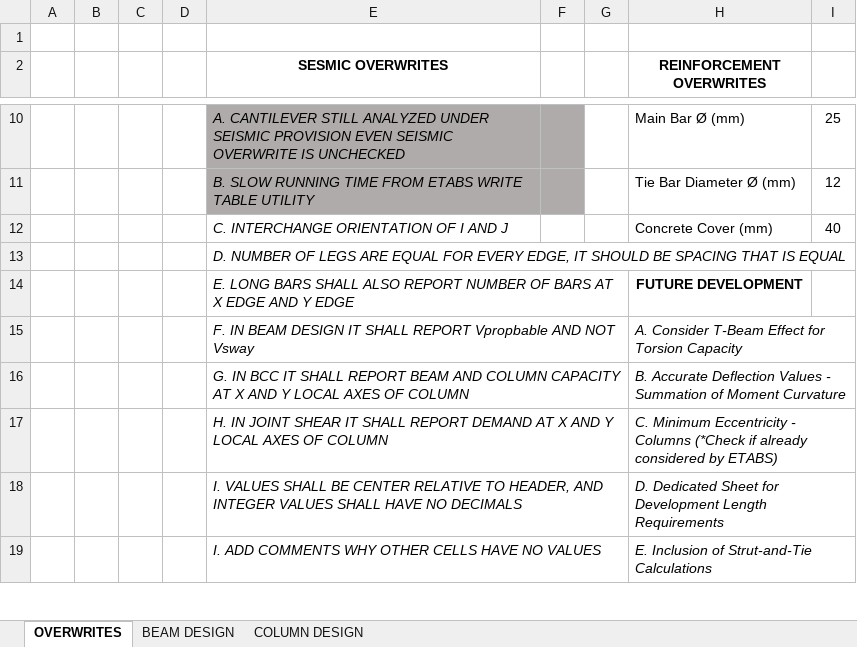
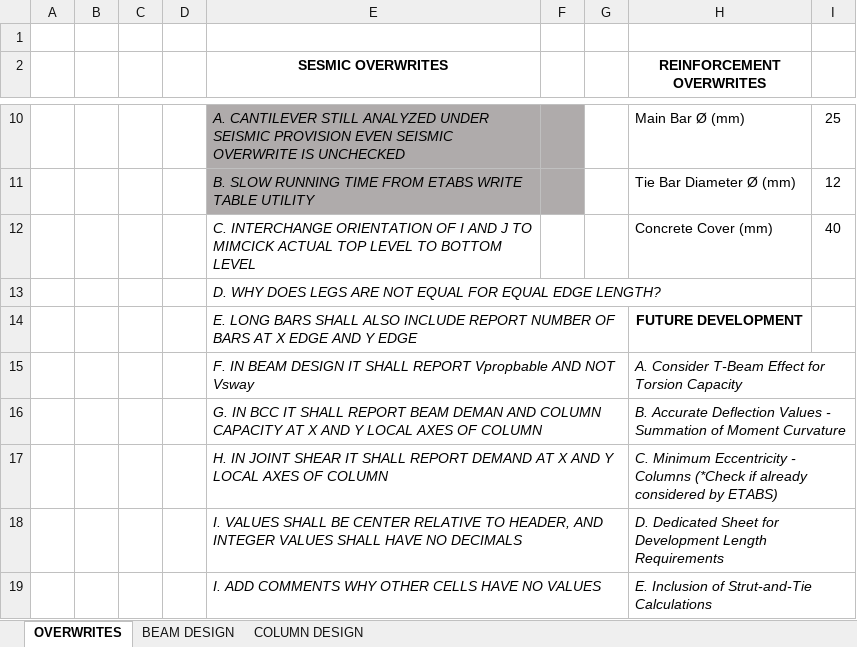
Before and after one commit to nhniegas/structural-design-toolkit, an Excel workbook: spreadsheets/beam_column_designer_aci318.xlsm, sheet OVERWRITES, drawn as a sheet; only a part is shown, gaps mark what is left out; values as stored, in another font and other column widths than the file's, no borders; charts and pictures not drawn; the diff names each change by its address in the sheet, - before the commit and + after, or states it on an @@ line.

```diff
--- a/spreadsheets/beam_column_designer_aci318.xlsm (sheet OVERWRITES)
+++ b/spreadsheets/beam_column_designer_aci318.xlsm (sheet OVERWRITES)
-E12 (SESMIC OVERWRITES): …AND J
+E12 (SESMIC OVERWRITES): …AND J TO MIMCICK ACTUAL TOP LEVEL TO BOTTOM LEVEL
-E13 (SESMIC OVERWRITES): D. NUMBER OF LEGS ARE EQUAL FOR EVERY EDGE, IT SHOULD BE SPACING THAT IS EQUAL
+E13 (SESMIC OVERWRITES): D. WHY DOES LEGS ARE NOT EQUAL FOR EQUAL EDGE LENGTH?
-E14 (SESMIC OVERWRITES): …SHALL ALSO REPORT NUMBER…
+E14 (SESMIC OVERWRITES): …SHALL ALSO INCLUDE REPORT NUMBER…
-E16 (SESMIC OVERWRITES): …REPORT BEAM AND COLUMN…
+E16 (SESMIC OVERWRITES): …REPORT BEAM DEMAN AND COLUMN…
```
Also changed, not shown: 4 other files.
